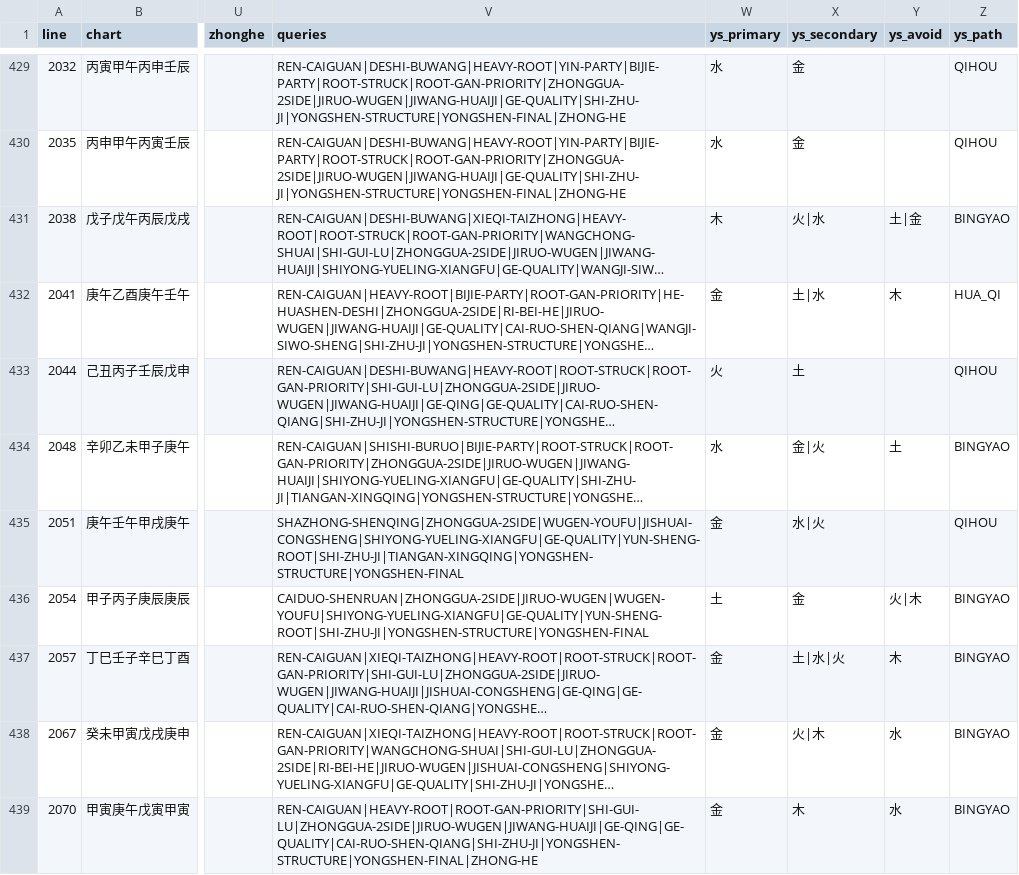
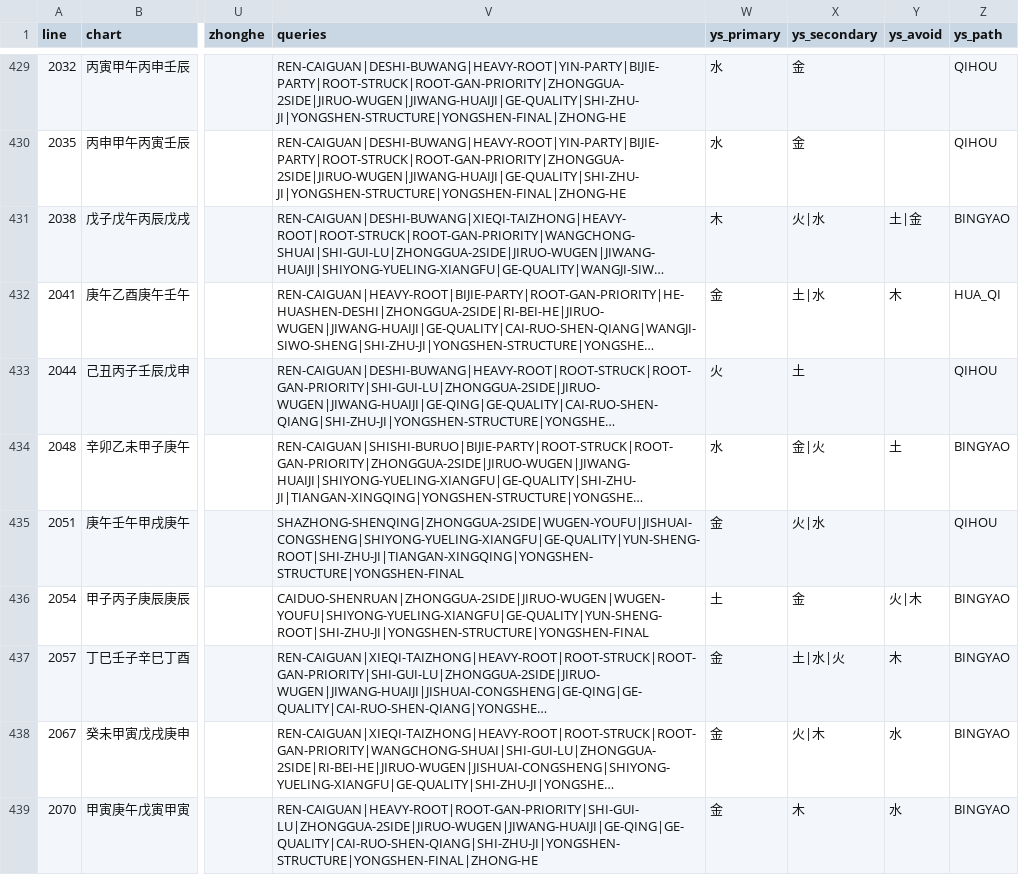
Before and after one commit to ZQMMING/wisdom, a CSV file: scripts/dts_513_output.csv, drawn as a sheet; only a part is shown, gaps mark what is left out; long unchanged cells end in …; the diff covers the shown part only; the diff names each change by its address in the sheet, - before the commit and + after, or states it on an @@ line.

```diff
--- a/scripts/dts_513_output.csv
+++ b/scripts/dts_513_output.csv
-X435 (ys_secondary): 水|火
+X435 (ys_secondary): 火|水
```
Also changed, not shown: 80 edited cells elsewhere in this file, 3 other files.
